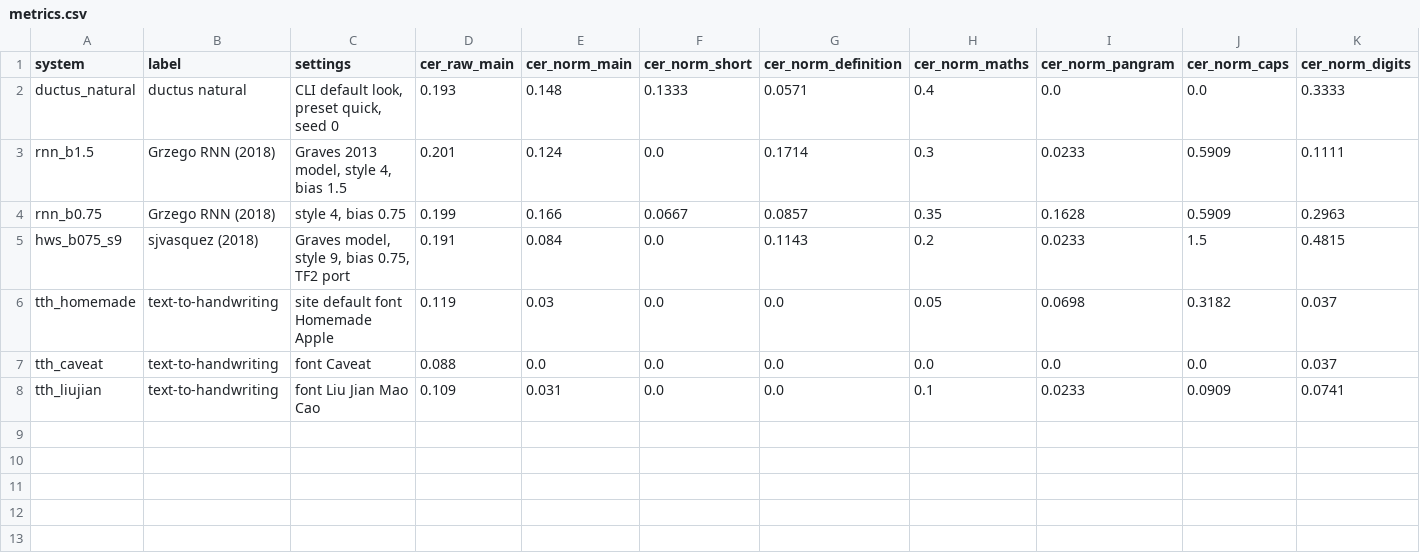
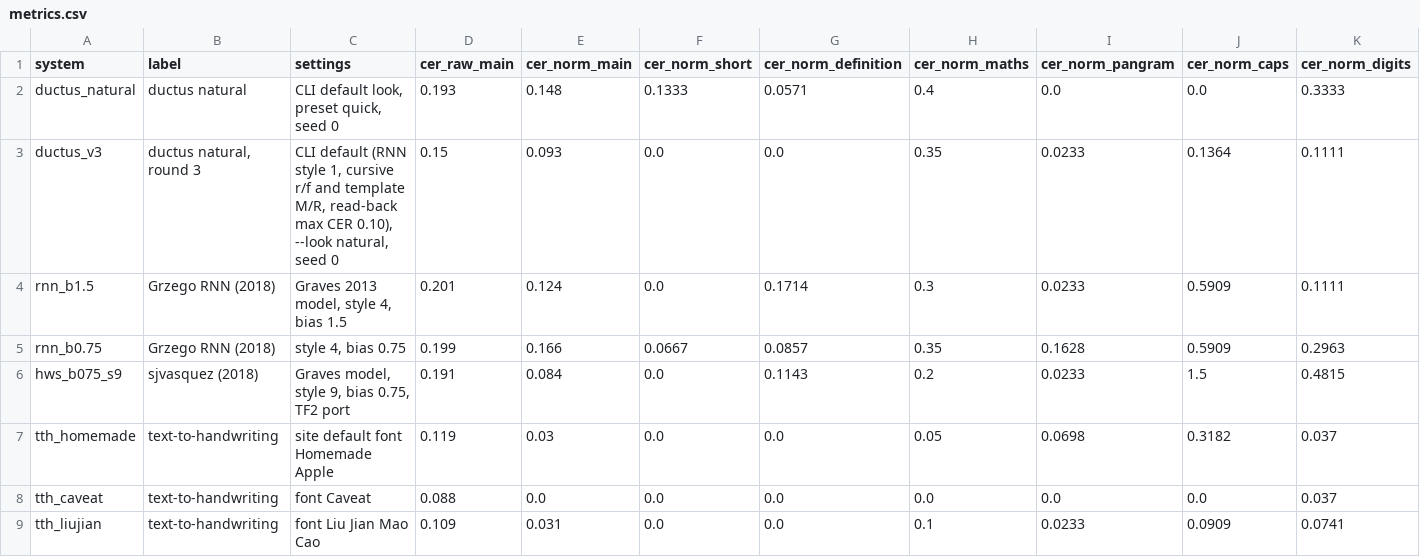
Before and after one commit to PrafullJ0shi/ductus, a CSV file: benchmark/metrics.csv, drawn as a sheet; only a part is shown; rows hold the shown columns only; the diff names each change by its address in the sheet, - before the commit and + after, or states it on an @@ line.

Commit message:
Record round-3 benchmark and default-hand blind-test scores
Same 7-line test as rounds 1 and 2. Main-line normalised CER is 0.093, still
behind sjvasquez (0.084). Maths, capitals and symbols remain weak. The
default-hand blind test is far from chance (98.5%, or 91 to 95% binarized).

```diff
--- a/benchmark/metrics.csv
+++ b/benchmark/metrics.csv
+row 3: ductus_v3 | ductus natural, round 3 | CLI default (RNN style 1, cursive r/f and template M/R, read-back max CER 0.10), --look natural, seed 0 | 0.15 | 0.093 | 0.0 | 0.0 | 0.35 | 0.0233 | 0.1364 | 0.1111
```
Also changed, not shown: 4 other files.
